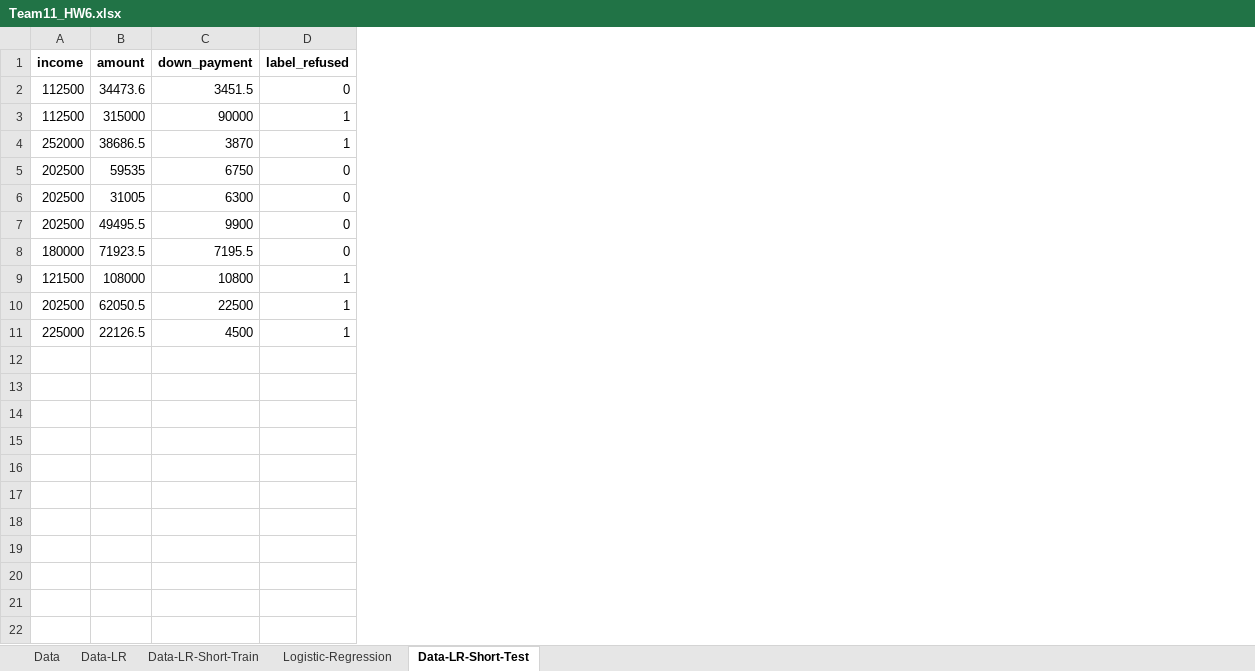
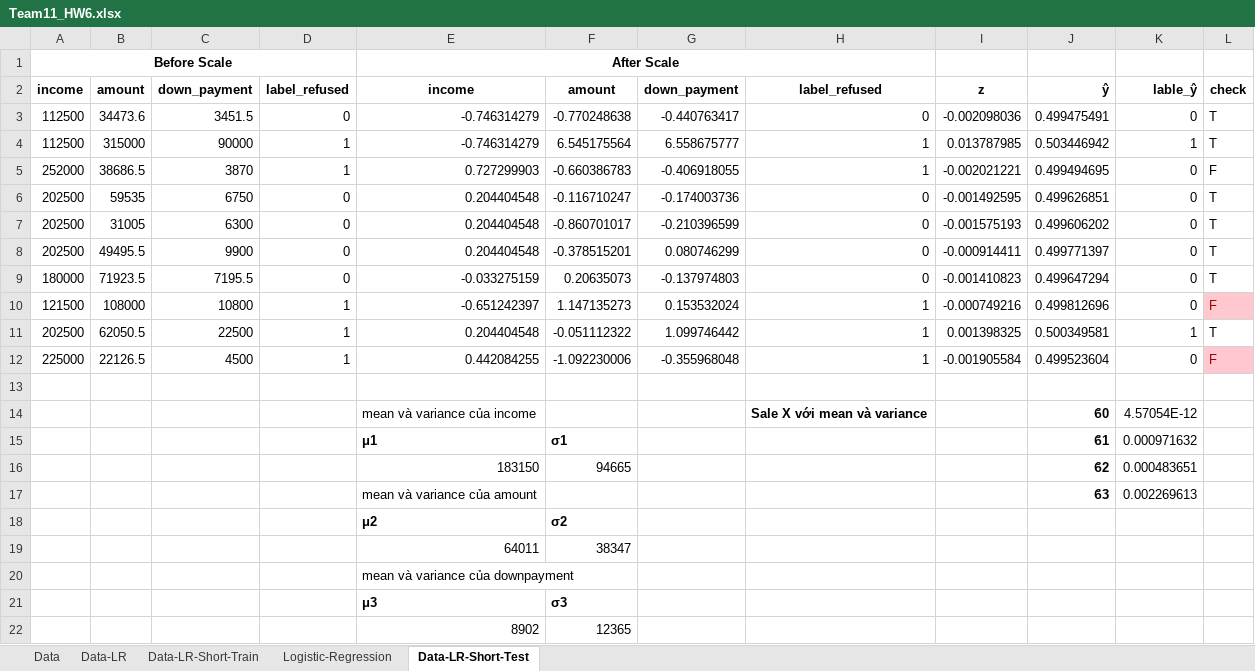
Before and after one commit to buuhq-it/uit-msc-data-analyst-assignments, an Excel workbook: hw6/Team11_HW6.xlsx, sheet Data-LR-Short-Test, drawn as a sheet; values as stored, in another font and other column widths than the file's, no borders; charts and pictures not drawn; addresses are those after the commit; the diff names each change by its address in the sheet, - before the commit and + after, or states it on an @@ line.

```diff
--- a/hw6/Team11_HW6.xlsx (sheet Data-LR-Short-Test)
+++ b/hw6/Team11_HW6.xlsx (sheet Data-LR-Short-Test)
+column E, rows 2-12: income | -0.746314279 | -0.746314279 | 0.727299903 | 0.204404548 | 0.204404548 | 0.204404548 | -0.033275159 | -0.651242397 | 0.204404548 | 0.442084255
+column F, rows 2-12: amount | -0.770248638 | 6.545175564 | -0.660386783 | -0.116710247 | -0.860701017 | -0.378515201 | 0.20635073 | 1.147135273 | -0.051112322 | -1.092230006
+column G, rows 2-12: down_payment | -0.440763417 | 6.558675777 | -0.406918055 | -0.174003736 | -0.210396599 | 0.080746299 | -0.137974803 | 0.153532024 | 1.099746442 | -0.355968048
+column H, rows 2-12: label_refused | 0 | 1 | 1 | 0 | 0 | 0 | 0 | 1 | 1 | 1
+column I, rows 2-12: z | -0.002098036 | 0.013787985 | -0.002021221 | -0.001492595 | -0.001575193 | -0.000914411 | -0.001410823 | -0.000749216 | 0.001398325 | -0.001905584
+column J, rows 2-12: ŷ | 0.499475491 | 0.503446942 | 0.499494695 | 0.499626851 | 0.499606202 | 0.499771397 | 0.499647294 | 0.499812696 | 0.500349581 | 0.499523604
+column K, rows 2-12: lable_ŷ | 0 | 1 | 0 | 0 | 0 | 0 | 0 | 0 | 1 | 0
+column L, rows 2-12: check | T | T | F | T | T | T | T | F | T | F
+row 1: Before Scale |  |  |  | After Scale
+row 13: (empty)
+row 14:  |  |  |  | mean và variance của income |  |  | Sale X với mean và variance |  | ϐ0 | 4.57054E-12
+row 15:  |  |  |  | μ1 | σ1 |  |  |  | ϐ1 | 0.000971632
+row 16:  |  |  |  | 183150 | 94665 |  |  |  | ϐ2 | 0.000483651
+row 17:  |  |  |  | mean và variance của amount |  |  |  |  | ϐ3 | 0.002269613
+row 18:  |  |  |  | μ2 | σ2
+row 19:  |  |  |  | 64011 | 38347
+row 20:  |  |  |  | mean và variance của downpayment
+row 21:  |  |  |  | μ3 | σ3
+row 22:  |  |  |  | 8902 | 12365
```
Also changed, not shown: sheet Logistic-Regression, sheet Data-LR-Short-Train, formulas that keep their value, hidden cells, charts or pictures, 5 other files.
